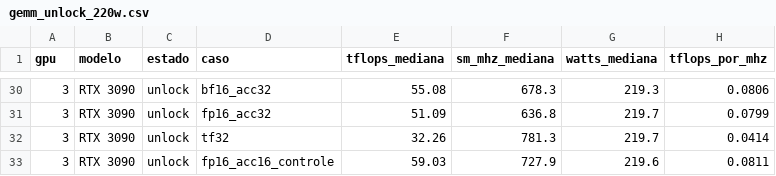
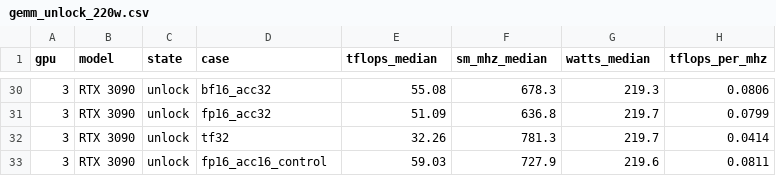
Before and after one commit to guilhermedemelocabral/3090-unlock-undervolt, a CSV file: results/gemm_unlock_220w.csv, drawn as a sheet; only a part is shown, gaps mark what is left out; the diff covers the shown part only.

```diff
--- a/results/gemm_unlock_220w.csv
+++ b/results/gemm_unlock_220w.csv
@@ -1 +1 @@
-gpu,modelo,estado,caso,tflops_mediana,sm_mhz_mediana,watts_mediana,tflops_por_mhz
+gpu,model,state,case,tflops_median,sm_mhz_median,watts_median,tflops_per_mhz
@@ -32,2 +32,2 @@ gpu,modelo,estado,caso,tflops_mediana,sm_mhz_mediana,watts_mediana,tflops_por_mh
 3,RTX 3090,unlock,tf32,32.26,781.3,219.7,0.0414
-3,RTX 3090,unlock,fp16_acc16_controle,59.03,727.9,219.6,0.0811
+3,RTX 3090,unlock,fp16_acc16_control,59.03,727.9,219.6,0.0811
```
Also changed, not shown: 7 edited cells elsewhere in this file, results/joint_soak_unlock_220w.csv, results/undervolt_ladder_220w.csv, 18 other files.
